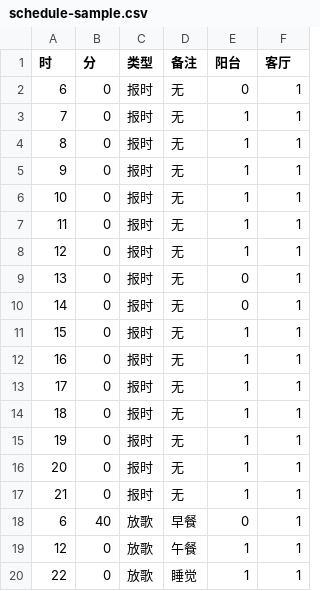
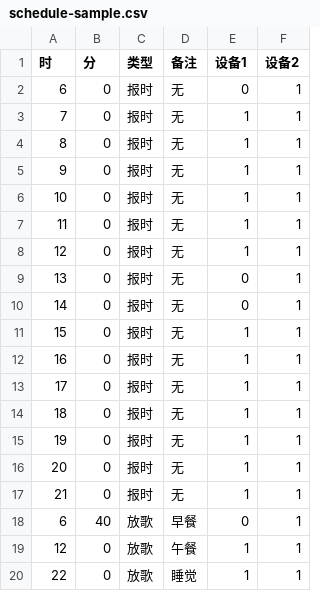
Before and after one commit to alex-lt-kong/public-address-server, a CSV file: configs/schedule-sample.csv (was schedule-sample.csv), drawn as a sheet.

```diff
--- a/schedule-sample.csv
+++ b/configs/schedule-sample.csv
@@ -1,2 +1,2 @@
-时,分,类型,备注,阳台,客厅
+时,分,类型,备注,设备1,设备2
 6,0,报时,无,0,1
```
Also changed, not shown: 15 other files.
